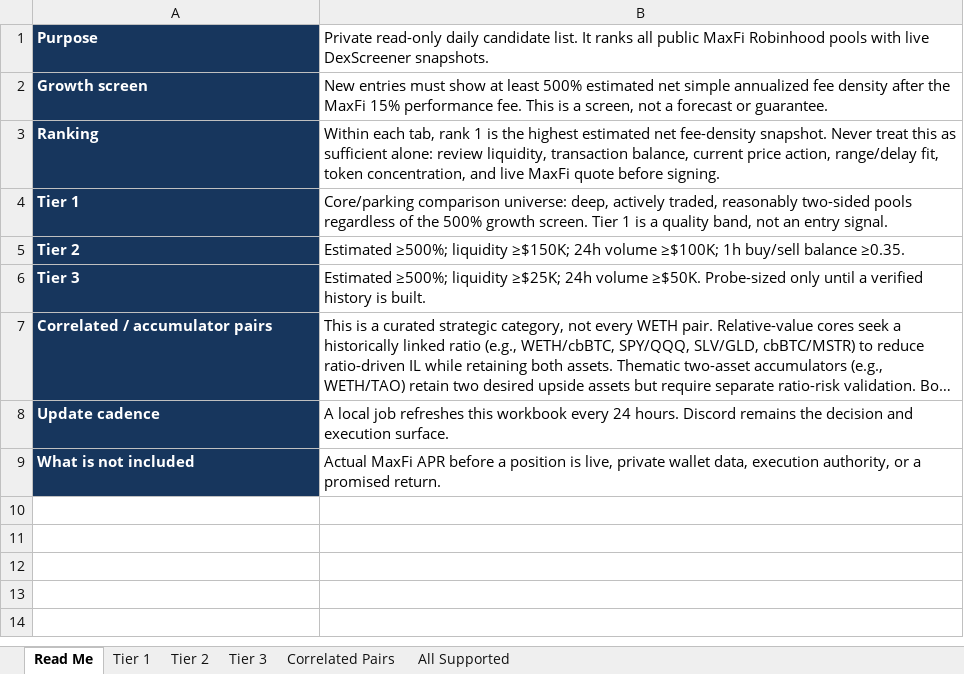
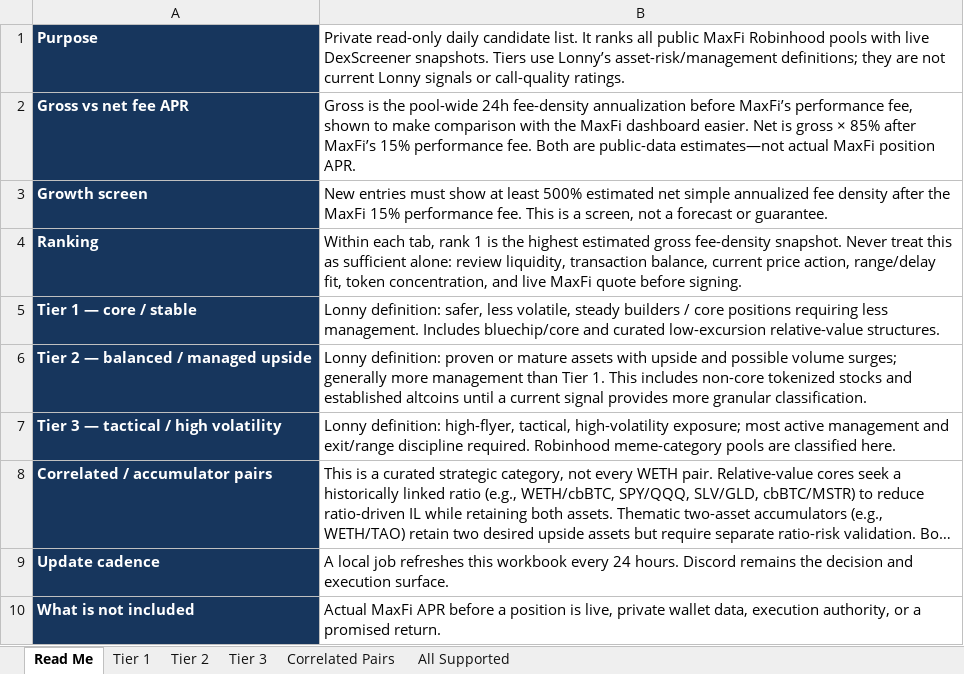
Before and after one commit to rygeneral/lp-pair-rankings, an Excel workbook: LP-Pair-Rankings.xlsx, sheet Read Me, drawn as a sheet; long unchanged cells end in …; values as stored, in another font and other column widths than the file's, no borders; removed rows and columns are numbered as before the commit, all else as after; the diff names each change by its address in the sheet, - before the commit and + after, or states it on an @@ line.

```diff
--- a/LP-Pair-Rankings.xlsx (sheet Read Me)
+++ b/LP-Pair-Rankings.xlsx (sheet Read Me)
-B1: …DexScreener snapshots.
+B1: …DexScreener snapshots. Tiers use Lonny’s asset-risk/management definitions; they are not current Lonny signals or call-quality ratings.
+row 2: Gross vs net fee APR | Gross is the pool-wide 24h fee-density annualization before MaxFi’s performance fee, shown to make comparison with the MaxFi dashboard easier. Net is gross × 85% after MaxFi’s 15% performance fee. Both are public-data estimates—not actual MaxFi position APR.
-B4: …highest estimated net fee-density snapshot.…
+B4: …highest estimated gross fee-density snapshot.…
-row 4: Tier 1 | Core/parking comparison universe: deep, actively traded, reasonably two-sided pools regardless of the 500% growth screen. Tier 1 is a quality band, not an entry signal.
-row 5: Tier 2 | Estimated ≥500%; liquidity ≥$150K; 24h volume ≥$100K; 1h buy/sell balance ≥0.35.
-row 6: Tier 3 | Estimated ≥500%; liquidity ≥$25K; 24h volume ≥$50K. Probe-sized only until a verified history is built.
+row 5: Tier 1 — core / stable | Lonny definition: safer, less volatile, steady builders / core positions requiring less management. Includes bluechip/core and curated low-excursion relative-value structures.
+row 6: Tier 2 — balanced / managed upside | Lonny definition: proven or mature assets with upside and possible volume surges; generally more management than Tier 1. This includes non-core tokenized stocks and established altcoins until a current signal provides more granular classification.
+row 7: Tier 3 — tactical / high volatility | Lonny definition: high-flyer, tactical, high-volatility exposure; most active management and exit/range discipline required. Robinhood meme-category pools are classified here.
```
Also changed, not shown: sheet All Supported, sheet Tier 2, sheet Tier 3, sheet Tier 1, sheet Correlated Pairs, 2 other files.
